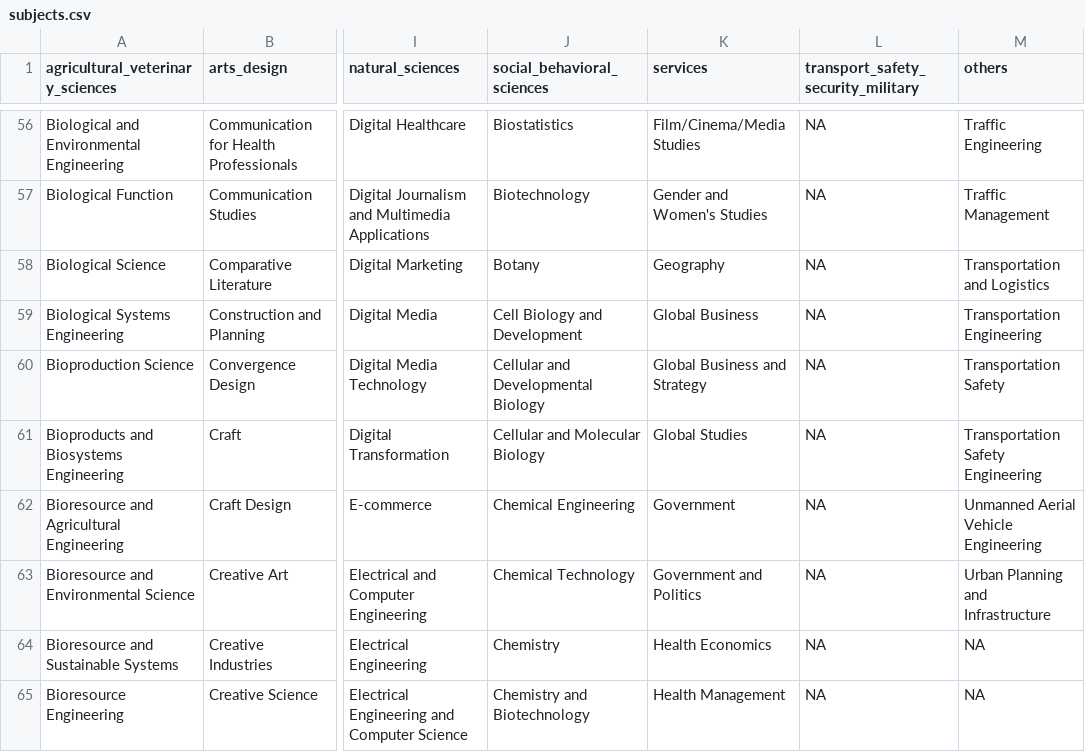
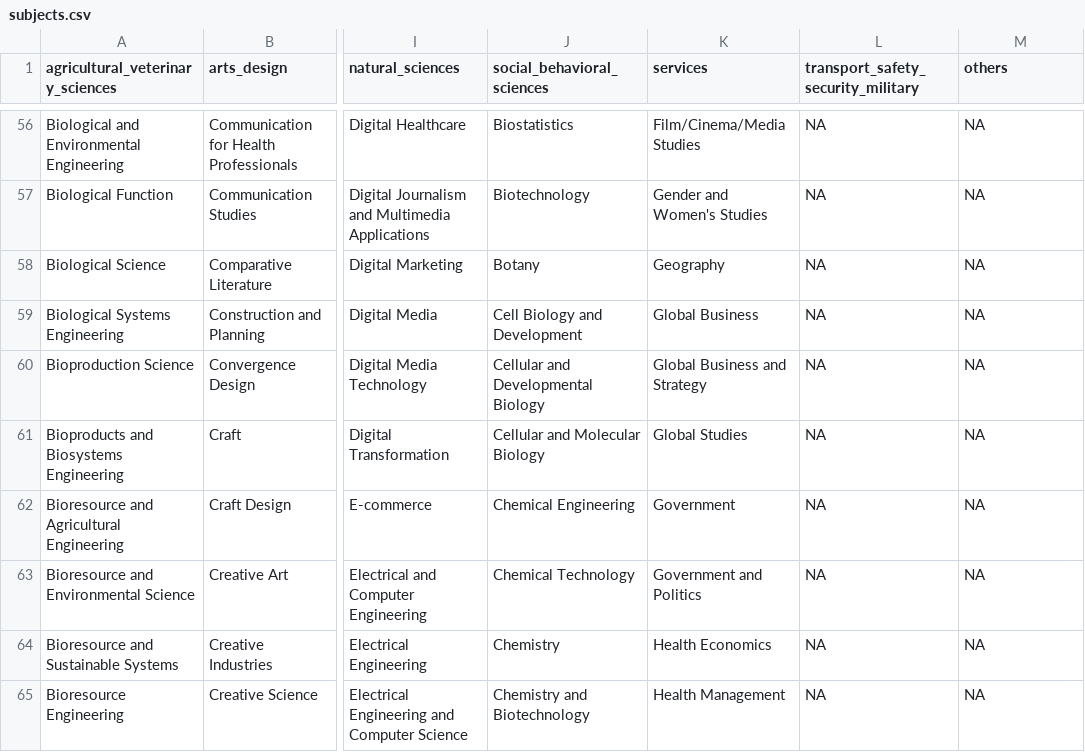
Before and after one commit to st-united/UniScout-API, a CSV file: dataset/subjects.csv, drawn as a sheet; only a part is shown, gaps mark what is left out; the diff covers the shown part only; the diff names each change by its address in the sheet, - before the commit and + after, or states it on an @@ line.

```diff
--- a/dataset/subjects.csv
+++ b/dataset/subjects.csv
-M56 (others): Traffic Engineering
+M56 (others): NA
-M57 (others): Traffic Management
+M57 (others): NA
-M58 (others): Transportation and Logistics
+M58 (others): NA
-M59 (others): Transportation Engineering
+M59 (others): NA
-M60 (others): Transportation Safety
+M60 (others): NA
-M61 (others): Transportation Safety Engineering
+M61 (others): NA
-M62 (others): Unmanned Aerial Vehicle Engineering
+M62 (others): NA
-M63 (others): Urban Planning and Infrastructure
+M63 (others): NA
```
Also changed, not shown: 54 edited cells elsewhere in this file, 4 other files.
